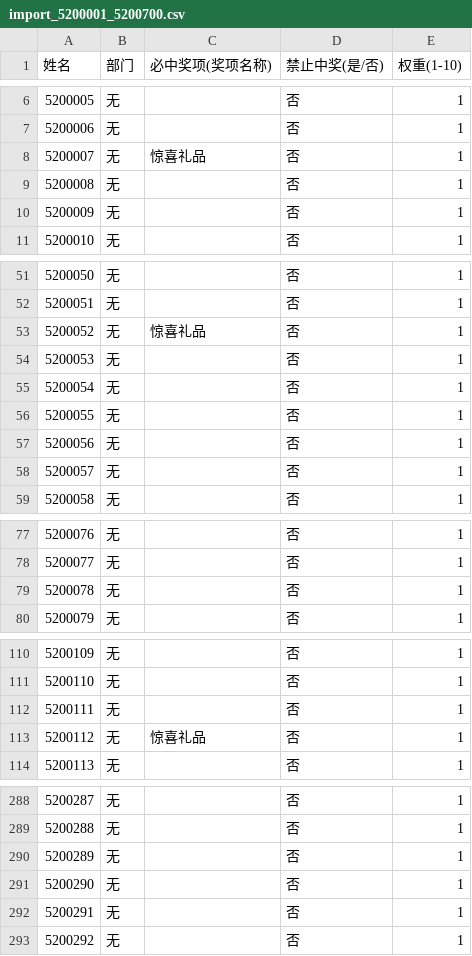
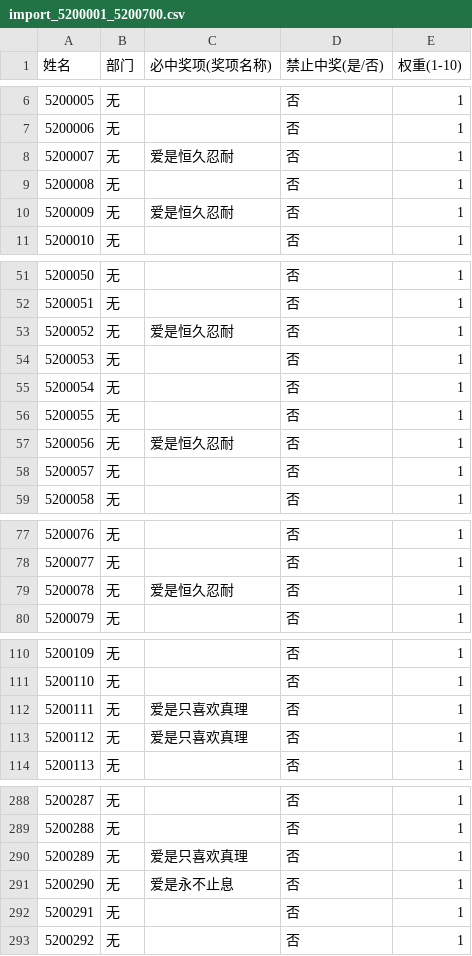
Before and after one commit to bleemyoung/choujiang, a CSV file: import_5200001_5200700.csv, drawn as a sheet; only a part is shown, gaps mark what is left out; the diff covers the shown part only.

```diff
--- a/import_5200001_5200700.csv
+++ b/import_5200001_5200700.csv
@@ -7,5 +7,5 @@
 5200006,无,,否,1
-5200007,无,惊喜礼品,否,1
+5200007,无,爱是恒久忍耐,否,1
 5200008,无,,否,1
-5200009,无,,否,1
+5200009,无,爱是恒久忍耐,否,1
 5200010,无,,否,1
@@ -52,3 +52,3 @@
 5200051,无,,否,1
-5200052,无,惊喜礼品,否,1
+5200052,无,爱是恒久忍耐,否,1
 5200053,无,,否,1
@@ -56,3 +56,3 @@
 5200055,无,,否,1
-5200056,无,,否,1
+5200056,无,爱是恒久忍耐,否,1
 5200057,无,,否,1
@@ -78,3 +78,3 @@
 5200077,无,,否,1
-5200078,无,,否,1
+5200078,无,爱是恒久忍耐,否,1
 5200079,无,,否,1
@@ -111,4 +111,4 @@
 5200110,无,,否,1
-5200111,无,,否,1
-5200112,无,惊喜礼品,否,1
+5200111,无,爱是只喜欢真理,否,1
+5200112,无,爱是只喜欢真理,否,1
 5200113,无,,否,1
@@ -289,4 +289,4 @@
 5200288,无,,否,1
-5200289,无,,否,1
-5200290,无,,否,1
+5200289,无,爱是只喜欢真理,否,1
+5200290,无,爱是永不止息,否,1
 5200291,无,,否,1
```
Also changed, not shown: 7 edited cells elsewhere in this file, 2 other files.
